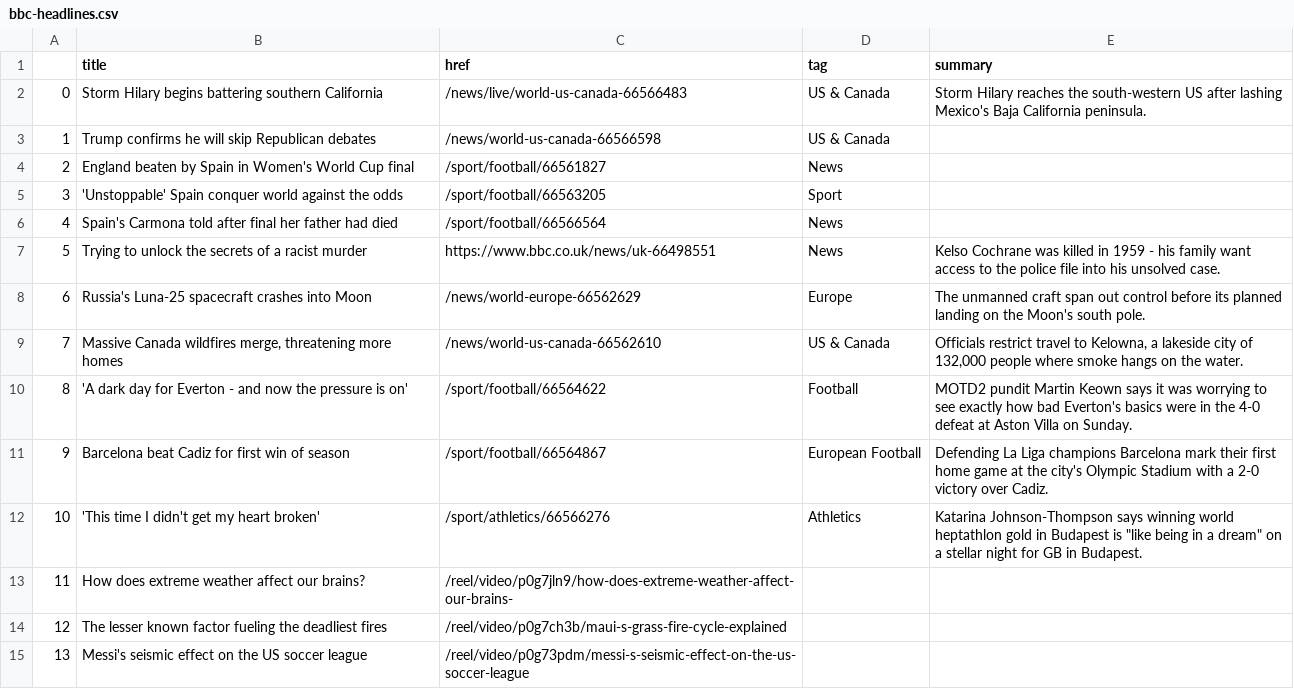
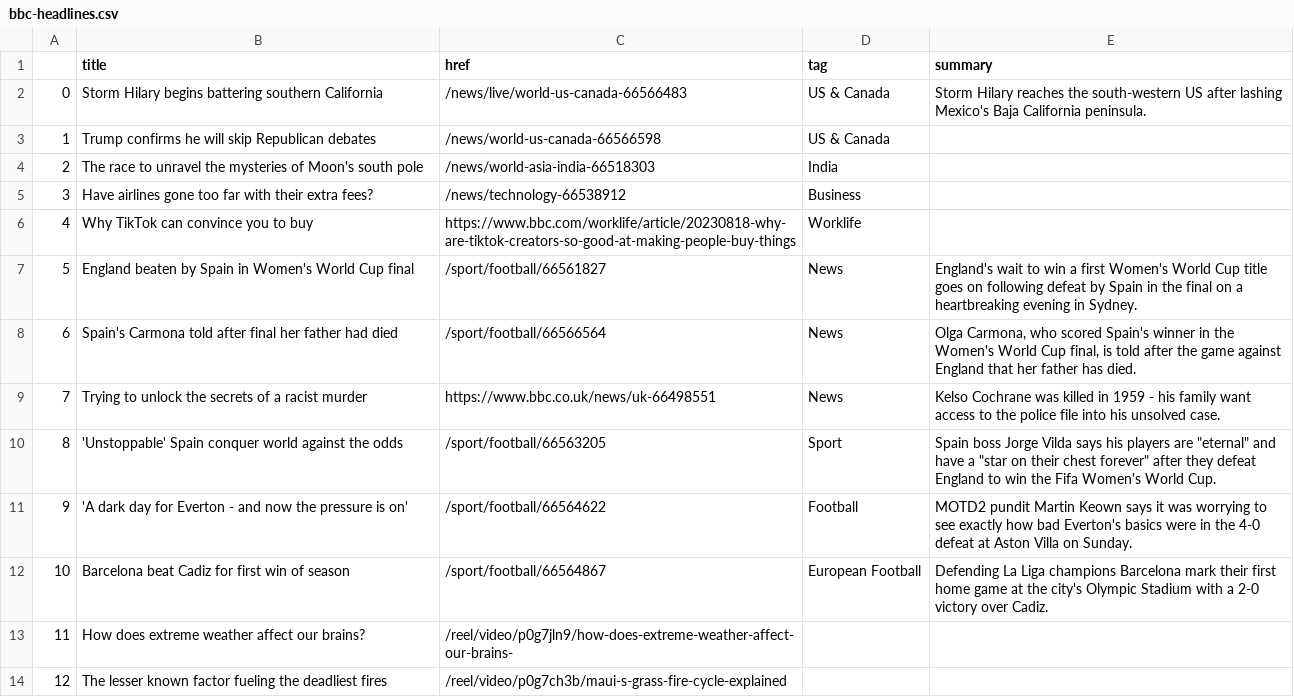
Before and after one commit to marypasciak/automatic-scraper, a CSV file: bbc-headlines.csv, drawn as a sheet; only a part is shown; the shorter side is filled out with more unchanged rows; the diff covers the shown part only.

```diff
--- a/bbc-headlines.csv
+++ b/bbc-headlines.csv
@@ -3,11 +3,11 @@
 1,Trump confirms he will skip Republican debates,/news/world-us-canada-66566598,US & Canada,
-2,England beaten by Spain in Women's World Cup final,/sport/football/66561827,News,
-3,'Unstoppable' Spain conquer world against the odds,/sport/football/66563205,Sport,
-4,Spain's Carmona told after final her father had died,/sport/football/66566564,News,
-5,Trying to unlock the secrets of a racist murder,https://www.bbc.co.uk/news/uk-66498551,News,Kelso Cochrane was killed in 1959 - his family want access to the police file into his unsolved case.
-6,Russia's Luna-25 spacecraft crashes into Moon,/news/world-europe-66562629,Europe,The unmanned craft span out control before its planned landing on the Moon's south pole.
-7,"Massive Canada wildfires merge, threatening more homes",/news/world-us-canada-66562610,US & Canada,"Officials restrict travel to Kelowna, a lakeside city of 132,000 people where smoke hangs on the water."
-8,'A dark day for Everton - and now the pressure is on',/sport/football/66564622,Football,MOTD2 pundit Martin Keown says it was worrying to see exactly how bad Everton's basics were in the 4-0 defeat at Aston Villa on Sunday.
-9,Barcelona beat Cadiz for first win of season,/sport/football/66564867,European Football,Defending La Liga champions Barcelona mark their first home game at the city's Olympic Stadium with a 2-0 victory over Cadiz.
-10,'This time I didn't get my heart broken',/sport/athletics/66566276,Athletics,"Katarina Johnson-Thompson says winning world heptathlon gold in Budapest is ""like being in a dream"" on a stellar night for GB in Budapest."
+2,The race to unravel the mysteries of Moon's south pole,/news/world-asia-india-66518303,India,
+3,Have airlines gone too far with their extra fees?,/news/technology-66538912,Business,
+4,Why TikTok can convince you to buy,https://www.bbc.com/worklife/article/20230818-why-are-tiktok-creators-so-good-at-making-people-buy-things,Worklife,
+5,England beaten by Spain in Women's World Cup final,/sport/football/66561827,News,England's wait to win a first Women's World Cup title goes on following defeat by Spain in the final on a heartbreaking evening in Sydney.
+6,Spain's Carmona told after final her father had died,/sport/football/66566564,News,"Olga Carmona, who scored Spain's winner in the Women's World Cup final, is told after the game against England that her father has died."
+7,Trying to unlock the secrets of a racist murder,https://www.bbc.co.uk/news/uk-66498551,News,Kelso Cochrane was killed in 1959 - his family want access to the police file into his unsolved case.
+8,'Unstoppable' Spain conquer world against the odds,/sport/football/66563205,Sport,"Spain boss Jorge Vilda says his players are ""eternal"" and have a ""star on their chest forever"" after they defeat England to win the Fifa Women's World Cup."
+9,'A dark day for Everton - and now the pressure is on',/sport/football/66564622,Football,MOTD2 pundit Martin Keown says it was worrying to see exactly how bad Everton's basics were in the 4-0 defeat at Aston Villa on Sunday.
+10,Barcelona beat Cadiz for first win of season,/sport/football/66564867,European Football,Defending La Liga champions Barcelona mark their first home game at the city's Olympic Stadium with a 2-0 victory over Cadiz.
 11,How does extreme weather affect our brains?,/reel/video/p0g7jln9/how-does-extreme-weather-affect-our-brains-,,
```
Also changed, not shown: 3 edited cells elsewhere in this file.
